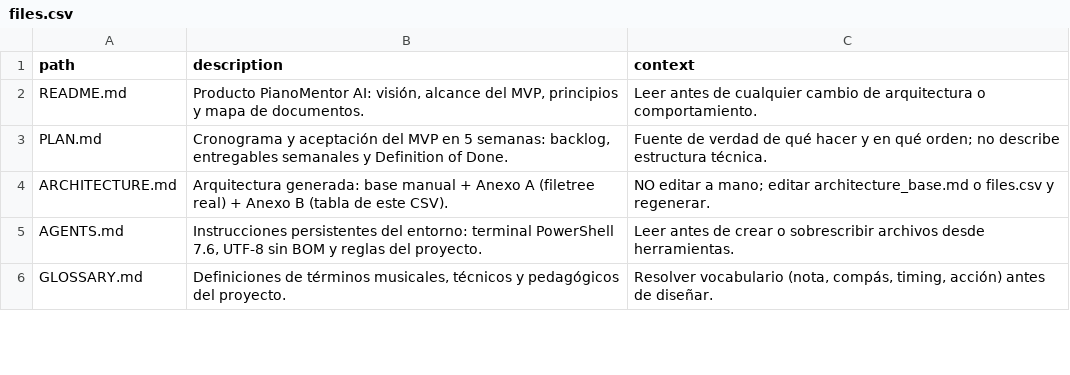
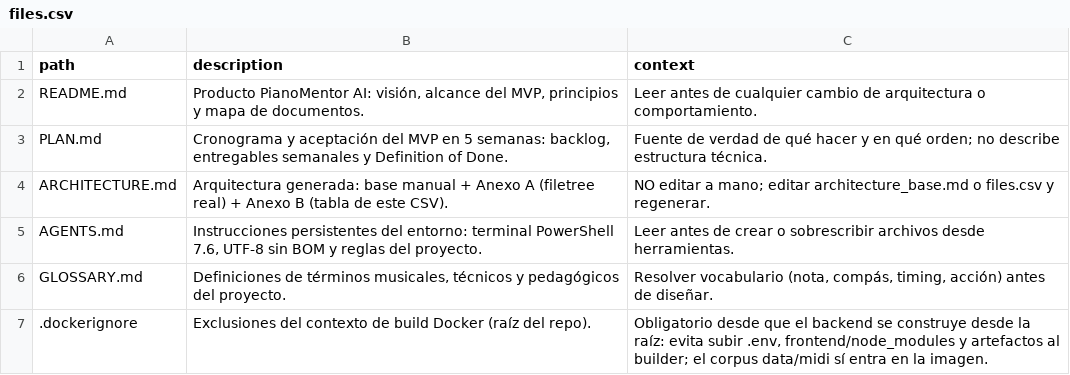
Before and after one commit to andrupax94/PianoMentor-IA, a CSV file: architecture/files.csv, drawn as a sheet; only a part is shown; the diff covers the shown part only; the diff names each change by its address in the sheet, - before the commit and + after, or states it on an @@ line.

Commit message:
fix(deploy): hornea el corpus data/midi en la imagen y siembra al pedir notas
El build del backend pasa a usar la raíz del repo como contexto (Render y docker-compose) para poder COPY data/midi; el nuevo .dockerignore evita subir .env, node_modules y artefactos al builder. GET /pieces/{id}/notes llama ahora a ensure_catalog_loaded igual que el listado: la portada pide las notas de la pieza por defecto sin pasar por GET /pieces, y con base limpia devolvia piece_not_found. Verificado en contenedor con PORT=10000 y base efímera: /pieces/p17/notes devuelve 200 con 4223 notas.

```diff
--- a/architecture/files.csv
+++ b/architecture/files.csv
+row 7: .dockerignore | Exclusiones del contexto de build Docker (raíz del repo). | Obligatorio desde que el backend se construye desde la raíz: evita subir .env, frontend/node_modules y artefactos al builder; el corpus data/midi sí entra en la imagen.
```
Also changed, not shown: 3 edited cells elsewhere in this file, 6 other files.
